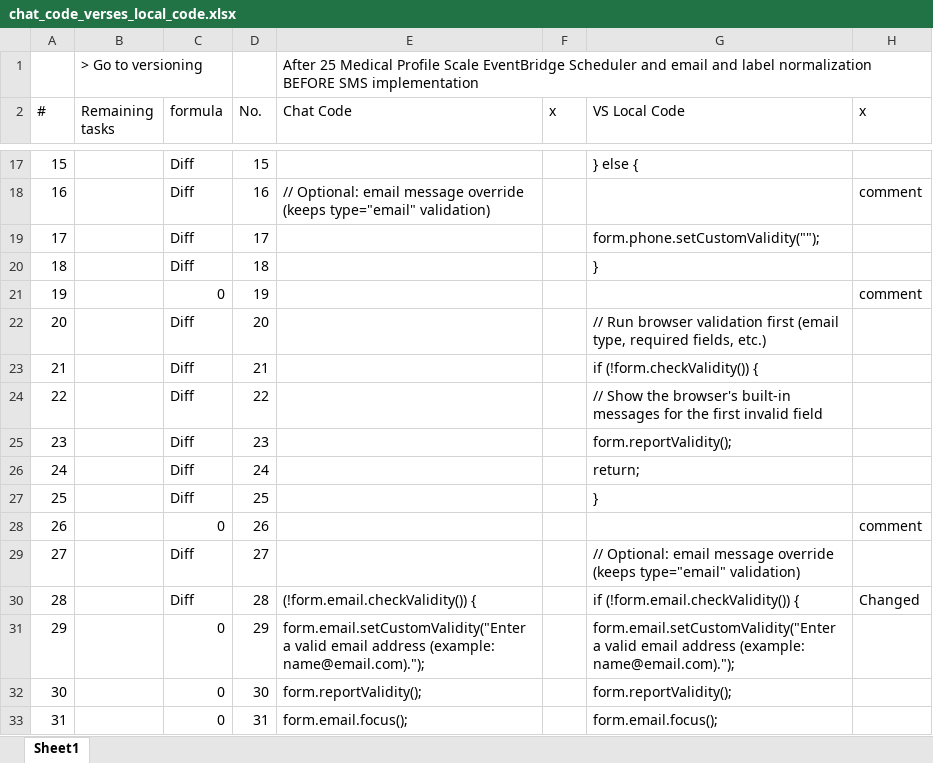
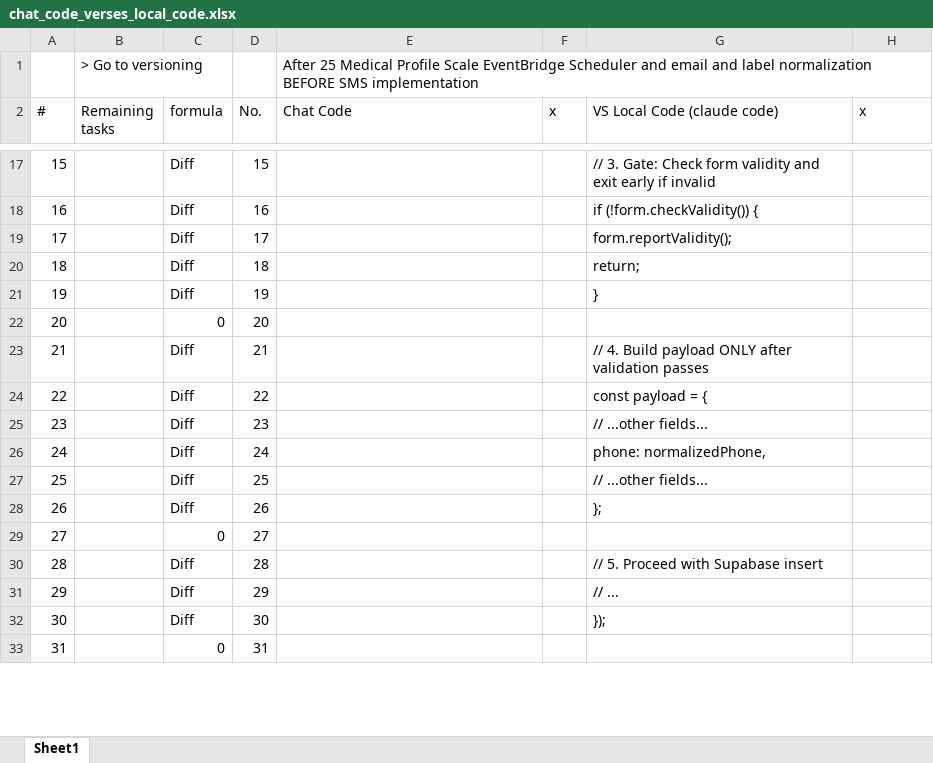
Before and after one commit to HWS-Narrative/NAACP, an Excel workbook: doc/chat_code_verses_local_code.xlsx, sheet Sheet1, drawn as a sheet; only a part is shown, gaps mark what is left out; values as stored, in another font and other column widths than the file's, no cell formats; the diff covers the shown part only; the diff names each change by its address in the sheet, - before the commit and + after, or states it on an @@ line.

Commit message:
Stabilize phone validation flow

```diff
--- a/doc/chat_code_verses_local_code.xlsx (sheet Sheet1)
+++ b/doc/chat_code_verses_local_code.xlsx (sheet Sheet1)
-G2: VS Local Code
+G2: VS Local Code (claude code)
-G17 (VS Local Code (claude code)): } else {
+G17 (VS Local Code (claude code)): // 3. Gate: Check form validity and exit early if invalid
-E18 (Chat Code): // Optional: email message override (keeps type="email" validation)
+E18 (Chat Code): (empty)
-G18 (VS Local Code (claude code)): (empty)
+G18 (VS Local Code (claude code)): if (!form.checkValidity()) {
-H18 (x): comment
+H18 (x): (empty)
-G19 (VS Local Code (claude code)): form.phone.setCustomValidity("");
+G19 (VS Local Code (claude code)): form.reportValidity();
-G20 (VS Local Code (claude code)): }
+G20 (VS Local Code (claude code)): return;
-C21 (formula): 0
+C21 (formula): Diff
-G21 (VS Local Code (claude code)): (empty)
+G21 (VS Local Code (claude code)): }
-H21 (x): comment
+H21 (x): (empty)
-C22 (formula): Diff
+C22 (formula): 0
-G22 (VS Local Code (claude code)): // Run browser validation first (email type, required fields, etc.)
+G22 (VS Local Code (claude code)): (empty)
-G23 (VS Local Code (claude code)): if (!form.checkValidity()) {
+G23 (VS Local Code (claude code)): // 4. Build payload ONLY after validation passes
-G24 (VS Local Code (claude code)): // Show the browser's built-in messages for the first invalid field
+G24 (VS Local Code (claude code)): const payload = {
-G25 (VS Local Code (claude code)): form.reportValidity();
+G25 (VS Local Code (claude code)): // ...other fields...
-G26 (VS Local Code (claude code)): return;
+G26 (VS Local Code (claude code)): phone: normalizedPhone,
-G27 (VS Local Code (claude code)): }
+G27 (VS Local Code (claude code)): // ...other fields...
-C28 (formula): 0
+C28 (formula): Diff
-G28 (VS Local Code (claude code)): (empty)
+G28 (VS Local Code (claude code)): };
-H28 (x): comment
+H28 (x): (empty)
-C29 (formula): Diff
+C29 (formula): 0
-G29 (VS Local Code (claude code)): // Optional: email message override (keeps type="email" validation)
+G29 (VS Local Code (claude code)): (empty)
-E30 (Chat Code): (!form.email.checkValidity()) {
+E30 (Chat Code): (empty)
-G30 (VS Local Code (claude code)): if (!form.email.checkValidity()) {
+G30 (VS Local Code (claude code)): // 5. Proceed with Supabase insert
-H30 (x): Changed
+H30 (x): (empty)
-C31:C32 (formula): 0
+C31:C32 (formula): Diff
-E31 (Chat Code): form.email.setCustomValidity("Enter a valid email address (example: name@email.com).");
+E31 (Chat Code): (empty)
-G31 (VS Local Code (claude code)): form.email.setCustomValidity("Enter a valid email address (example: name@email.com).");
+G31 (VS Local Code (claude code)): // ...
-E32 (Chat Code): form.reportValidity();
+E32 (Chat Code): (empty)
-G32 (VS Local Code (claude code)): form.reportValidity();
+G32 (VS Local Code (claude code)): });
-E33 (Chat Code): form.email.focus();
+E33 (Chat Code): (empty)
-G33 (VS Local Code (claude code)): form.email.focus();
+G33 (VS Local Code (claude code)): (empty)
```
Also changed, not shown: 41 edited cells elsewhere in this sheet, cell formats, 1 other file.
